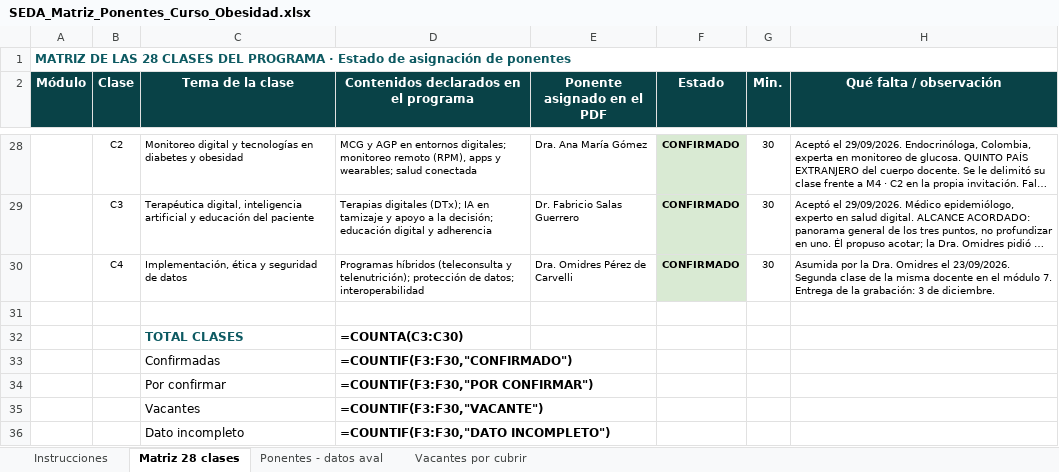
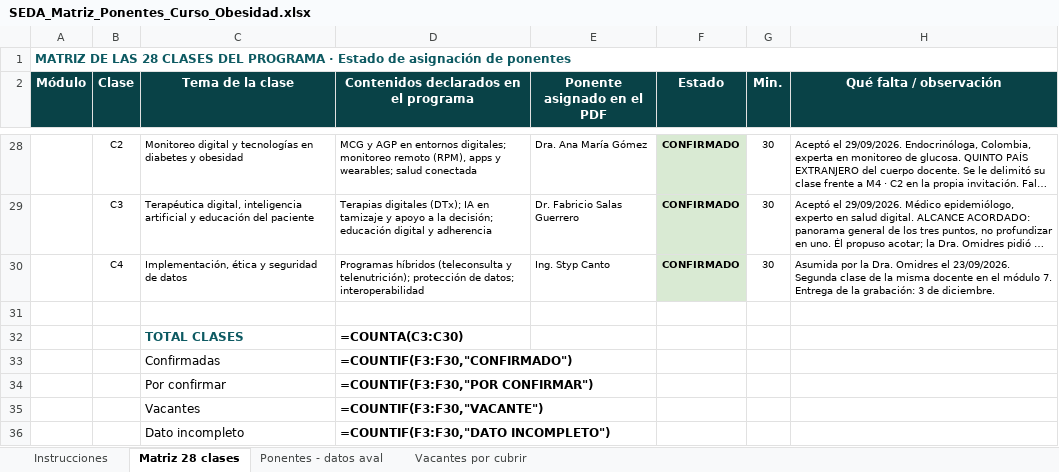
Before and after one commit to Dra-Omidres/Academic-, an Excel workbook: curso-obesidad-seda/SEDA_Matriz_Ponentes_Curso_Obesidad.xlsx, sheet Matriz 28 clases, drawn as a sheet; only a part is shown, gaps mark what is left out; long unchanged cells end in …; values as stored, in another font and other column widths than the file's, no borders; formulas without a stored value are shown as written; the diff names each change by its address in the sheet, - before the commit and + after, or states it on an @@ line.

```diff
--- a/curso-obesidad-seda/SEDA_Matriz_Ponentes_Curso_Obesidad.xlsx (sheet Matriz 28 clases)
+++ b/curso-obesidad-seda/SEDA_Matriz_Ponentes_Curso_Obesidad.xlsx (sheet Matriz 28 clases)
-E30 (Ponente asignado en el PDF): Dra. Omidres Pérez de Carvelli
+E30 (Ponente asignado en el PDF): Ing. Styp Canto
```
Also changed, not shown: sheet Ponentes - datos aval, sheet Vacantes por cubrir, 6 other files.
